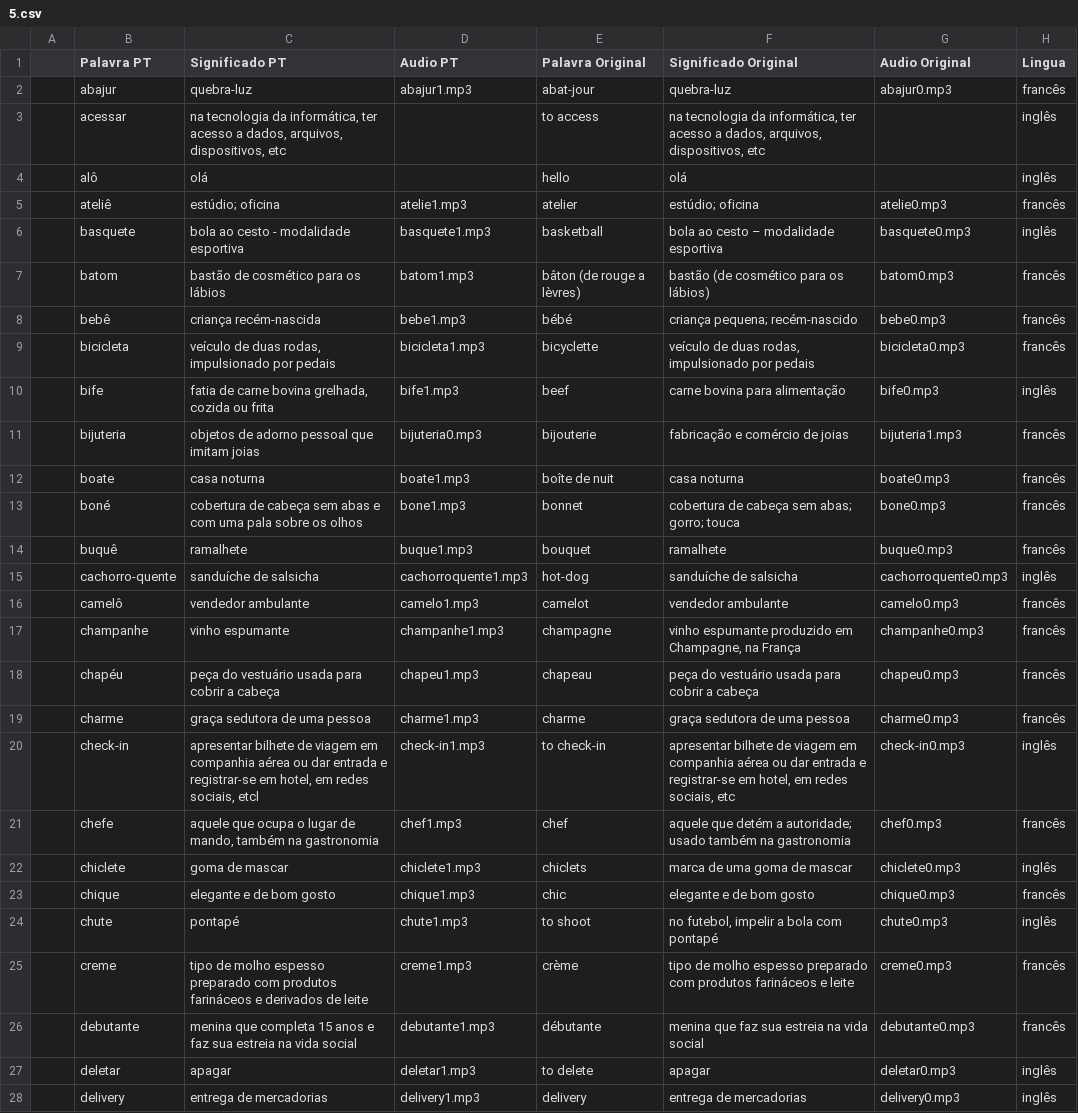
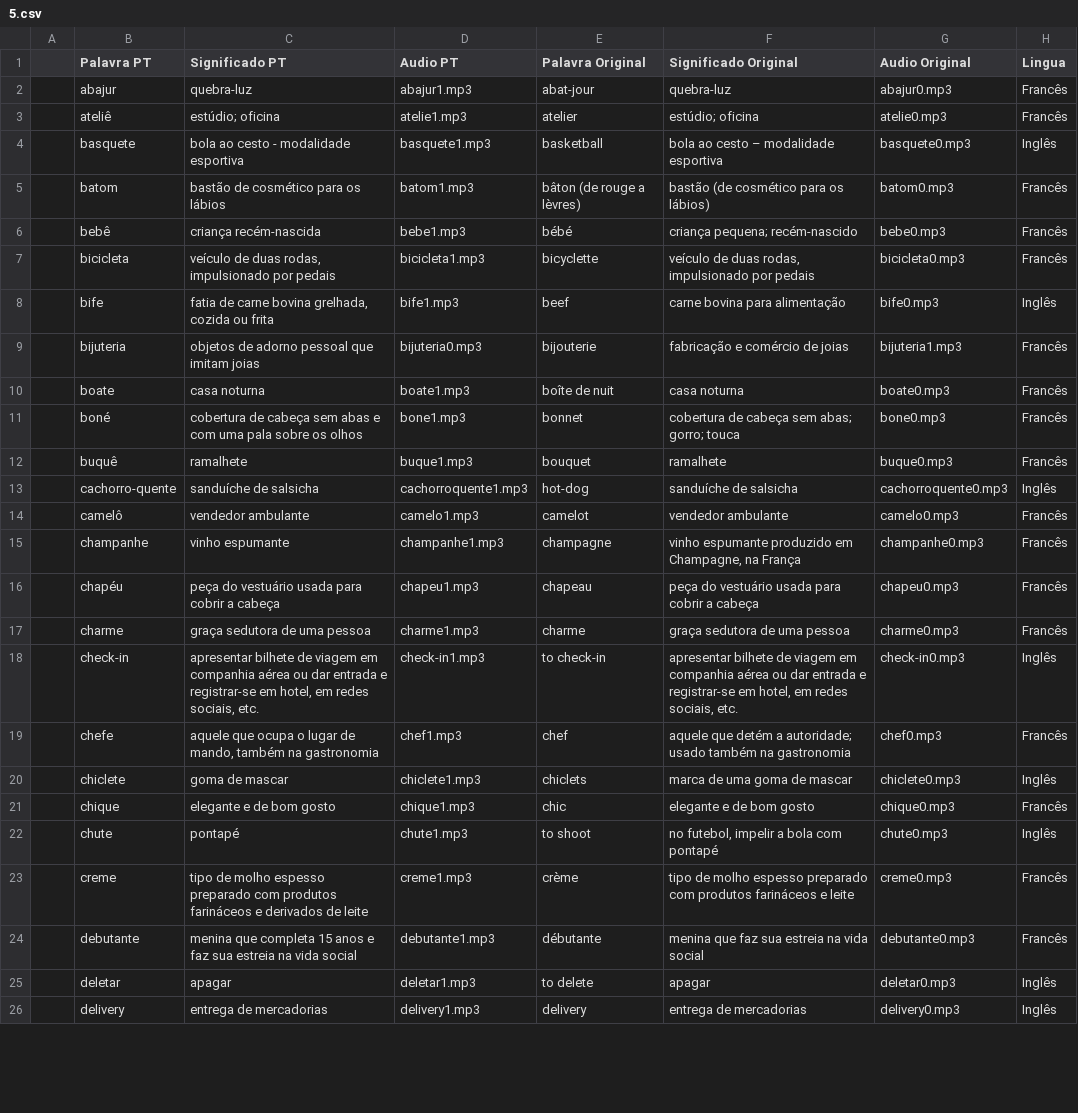
Before and after one commit to hugoluc/palavrasCruzadas, a CSV file: extra/palavras/5.csv, drawn as a sheet; only a part is shown; removed rows and columns are numbered as before the commit, all else as after; the diff covers the shown part only; the diff names each change by its address in the sheet, - before the commit and + after, or states it on an @@ line.

```diff
--- a/extra/palavras/5.csv
+++ b/extra/palavras/5.csv
-H2 (Lingua): francês
+H2 (Lingua): Francês
-row 3:  | acessar | na tecnologia da informática, ter acesso a dados, arquivos, dispositivos, etc |  | to access | na tecnologia da informática, ter acesso a dados, arquivos, dispositivos, etc |  | inglês
-row 4:  | alô | olá |  | hello | olá |  | inglês
-H3 (Lingua): francês
+H3 (Lingua): Francês
-H4 (Lingua): inglês
+H4 (Lingua): Inglês
-H5:H7 (Lingua): francês
+H5:H7 (Lingua): Francês
-H8 (Lingua): inglês
+H8 (Lingua): Inglês
-H9:H12 (Lingua): francês
+H9:H12 (Lingua): Francês
-H13 (Lingua): inglês
+H13 (Lingua): Inglês
-H14:H17 (Lingua): francês
+H14:H17 (Lingua): Francês
-C18 (Significado PT): …redes sociais, etcl
+C18 (Significado PT): …redes sociais, etc.
-F18 (Significado Original): …redes sociais, etc
+F18 (Significado Original): …redes sociais, etc.
-H18 (Lingua): inglês
+H18 (Lingua): Inglês
-H19 (Lingua): francês
+H19 (Lingua): Francês
-H20 (Lingua): inglês
+H20 (Lingua): Inglês
-H21 (Lingua): francês
+H21 (Lingua): Francês
-H22 (Lingua): inglês
+H22 (Lingua): Inglês
-H23:H24 (Lingua): francês
+H23:H24 (Lingua): Francês
-H25:H26 (Lingua): inglês
+H25:H26 (Lingua): Inglês
```
Also changed, not shown: 1 removed row and 54 edited cells elsewhere in this file, extra/menus/0.csv, extra/menus/6.csv, 12 other files.
